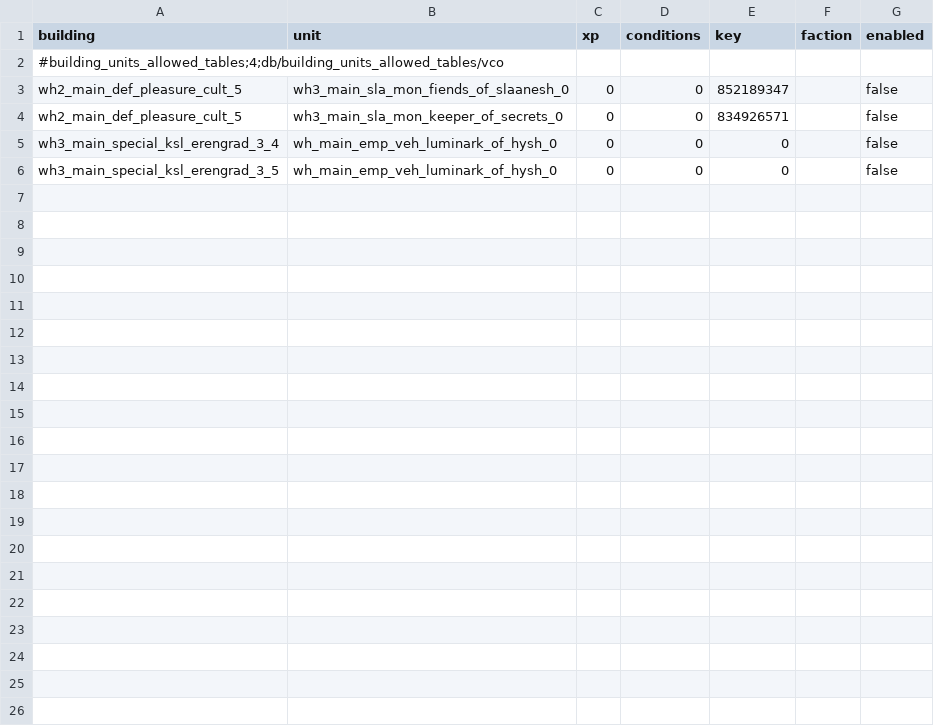
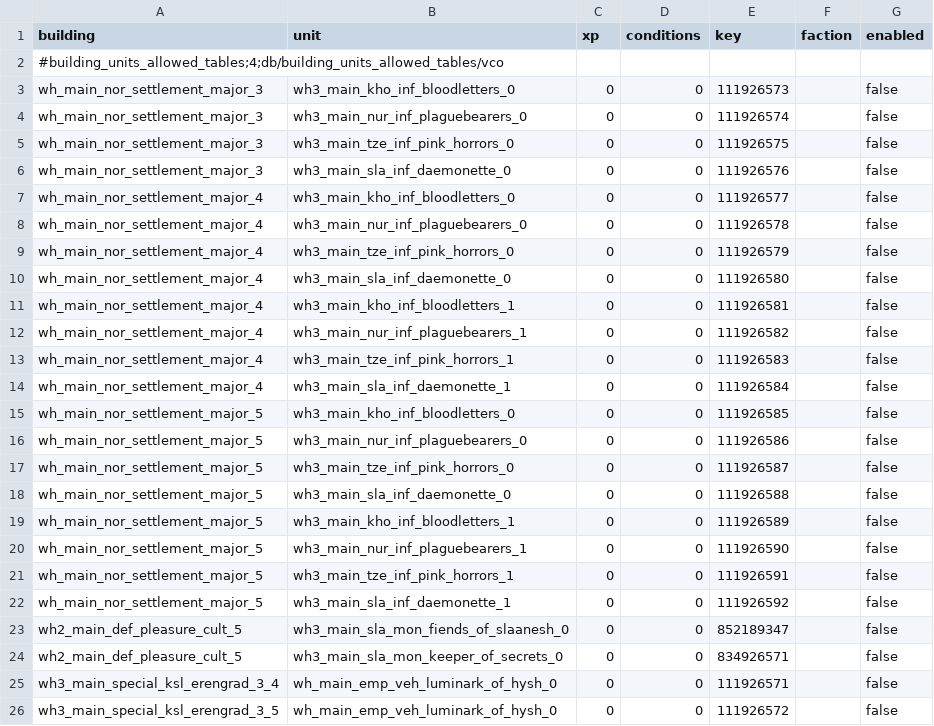
Before and after one commit to msolefonte/vco, a TSV file: src/db/building_units_allowed_tables_vco.tsv, drawn as a sheet.

```diff
--- a/src/db/building_units_allowed_tables_vco.tsv
+++ b/src/db/building_units_allowed_tables_vco.tsv
@@ -2,5 +2,25 @@ building	unit	xp	conditions	key	faction	enabled
 #building_units_allowed_tables;4;db/building_units_allowed_tables/vco						
+wh_main_nor_settlement_major_3	wh3_main_kho_inf_bloodletters_0	0	0	111926573		false
+wh_main_nor_settlement_major_3	wh3_main_nur_inf_plaguebearers_0	0	0	111926574		false
+wh_main_nor_settlement_major_3	wh3_main_tze_inf_pink_horrors_0	0	0	111926575		false
+wh_main_nor_settlement_major_3	wh3_main_sla_inf_daemonette_0	0	0	111926576		false
+wh_main_nor_settlement_major_4	wh3_main_kho_inf_bloodletters_0	0	0	111926577		false
+wh_main_nor_settlement_major_4	wh3_main_nur_inf_plaguebearers_0	0	0	111926578		false
+wh_main_nor_settlement_major_4	wh3_main_tze_inf_pink_horrors_0	0	0	111926579		false
+wh_main_nor_settlement_major_4	wh3_main_sla_inf_daemonette_0	0	0	111926580		false
+wh_main_nor_settlement_major_4	wh3_main_kho_inf_bloodletters_1	0	0	111926581		false
+wh_main_nor_settlement_major_4	wh3_main_nur_inf_plaguebearers_1	0	0	111926582		false
+wh_main_nor_settlement_major_4	wh3_main_tze_inf_pink_horrors_1	0	0	111926583		false
+wh_main_nor_settlement_major_4	wh3_main_sla_inf_daemonette_1	0	0	111926584		false
+wh_main_nor_settlement_major_5	wh3_main_kho_inf_bloodletters_0	0	0	111926585		false
+wh_main_nor_settlement_major_5	wh3_main_nur_inf_plaguebearers_0	0	0	111926586		false
+wh_main_nor_settlement_major_5	wh3_main_tze_inf_pink_horrors_0	0	0	111926587		false
+wh_main_nor_settlement_major_5	wh3_main_sla_inf_daemonette_0	0	0	111926588		false
+wh_main_nor_settlement_major_5	wh3_main_kho_inf_bloodletters_1	0	0	111926589		false
+wh_main_nor_settlement_major_5	wh3_main_nur_inf_plaguebearers_1	0	0	111926590		false
+wh_main_nor_settlement_major_5	wh3_main_tze_inf_pink_horrors_1	0	0	111926591		false
+wh_main_nor_settlement_major_5	wh3_main_sla_inf_daemonette_1	0	0	111926592		false
 wh2_main_def_pleasure_cult_5	wh3_main_sla_mon_fiends_of_slaanesh_0	0	0	852189347		false
 wh2_main_def_pleasure_cult_5	wh3_main_sla_mon_keeper_of_secrets_0	0	0	834926571		false
-wh3_main_special_ksl_erengrad_3_4	wh_main_emp_veh_luminark_of_hysh_0	0	0	0		false
-wh3_main_special_ksl_erengrad_3_5	wh_main_emp_veh_luminark_of_hysh_0	0	0	0		false
+wh3_main_special_ksl_erengrad_3_4	wh_main_emp_veh_luminark_of_hysh_0	0	0	111926571		false
+wh3_main_special_ksl_erengrad_3_5	wh_main_emp_veh_luminark_of_hysh_0	0	0	111926572		false
```
Also changed, not shown: src/db/effect_bundles_tables_vco.tsv, src/db/effect_bundles_to_effects_junctions_tables_vco.tsv, 34 other files.
